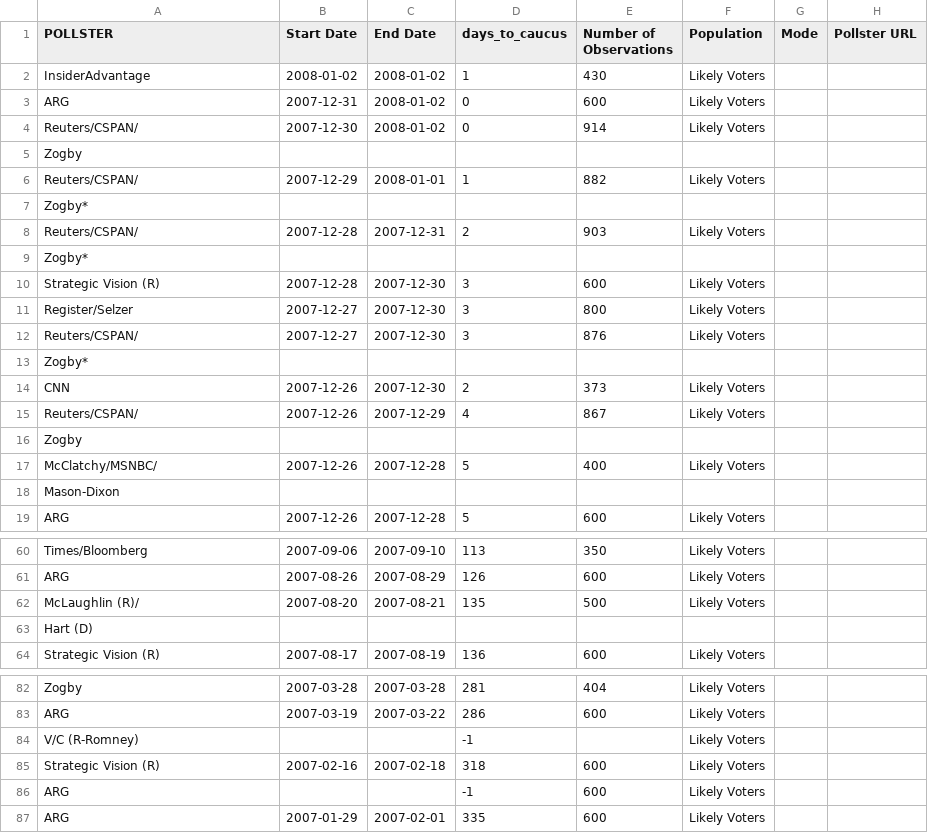
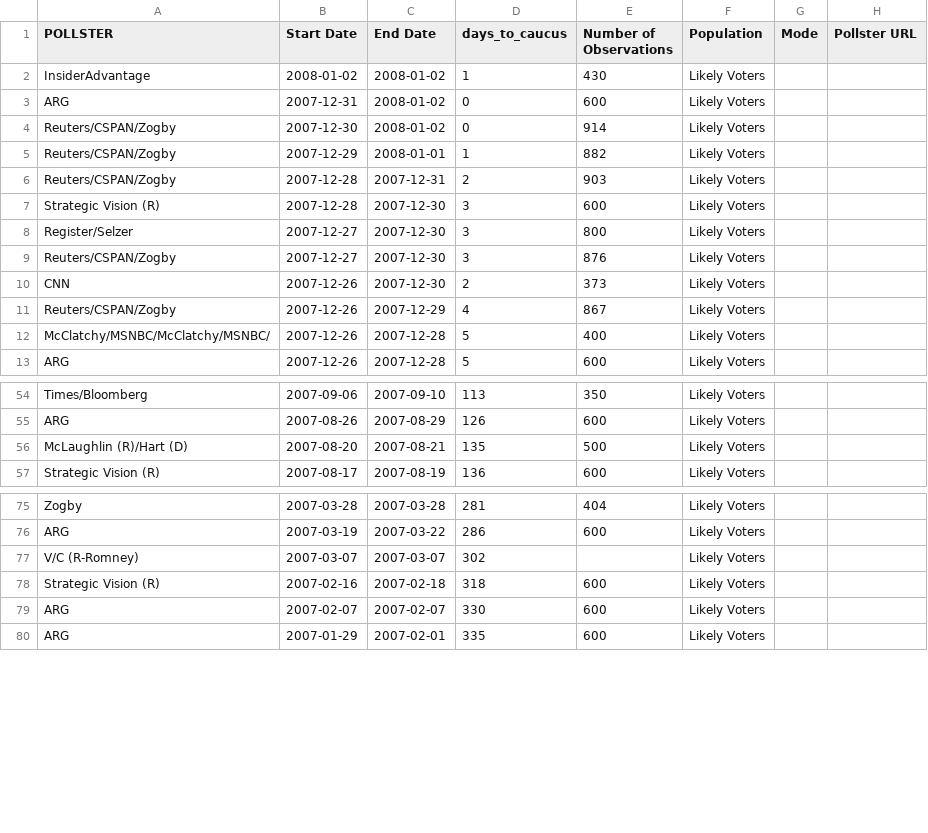
Before and after one commit to jeffbarrera/iowa-caucus, a CSV file: pollster/data/cleaned_2008_iowa.csv, drawn as a sheet; only a part is shown, gaps mark what is left out; removed rows and columns are numbered as before the commit, all else as after; rows hold the shown columns only; the diff names each change by its address in the sheet, - before the commit and + after, or states it on an @@ line.

Commit message:
fix to 2008 files where pollster names were running across lines, and accompanying data files

```diff
--- a/pollster/data/cleaned_2008_iowa.csv
+++ b/pollster/data/cleaned_2008_iowa.csv
-A4 (POLLSTER): Reuters/CSPAN/
+A4 (POLLSTER): Reuters/CSPAN/Zogby
-row 5: Zogby
-A5 (POLLSTER): Reuters/CSPAN/
+A5 (POLLSTER): Reuters/CSPAN/Zogby
-row 7: Zogby*
-A6 (POLLSTER): Reuters/CSPAN/
+A6 (POLLSTER): Reuters/CSPAN/Zogby
-row 9: Zogby*
-A9 (POLLSTER): Reuters/CSPAN/
+A9 (POLLSTER): Reuters/CSPAN/Zogby
-row 13: Zogby*
-A11 (POLLSTER): Reuters/CSPAN/
+A11 (POLLSTER): Reuters/CSPAN/Zogby
-row 16: Zogby
-A12 (POLLSTER): McClatchy/MSNBC/
+A12 (POLLSTER): McClatchy/MSNBC/McClatchy/MSNBC/
-row 18: Mason-Dixon
-A56 (POLLSTER): McLaughlin (R)/
+A56 (POLLSTER): McLaughlin (R)/Hart (D)
-row 63: Hart (D)
-B77 (Start Date): (empty)
+B77 (Start Date): 2007-03-07
-C77 (End Date): (empty)
+C77 (End Date): 2007-03-07
-D77 (days_to_caucus): -1
+D77 (days_to_caucus): 302
-B79 (Start Date): (empty)
+B79 (Start Date): 2007-02-07
-C79 (End Date): (empty)
+C79 (End Date): 2007-02-07
-D79 (days_to_caucus): -1
+D79 (days_to_caucus): 330
```
Also changed, not shown: pollster/data/2008-national-gop-primary.csv, pollster/data/2008_iowa_gop_primary.csv, 2 other files.
